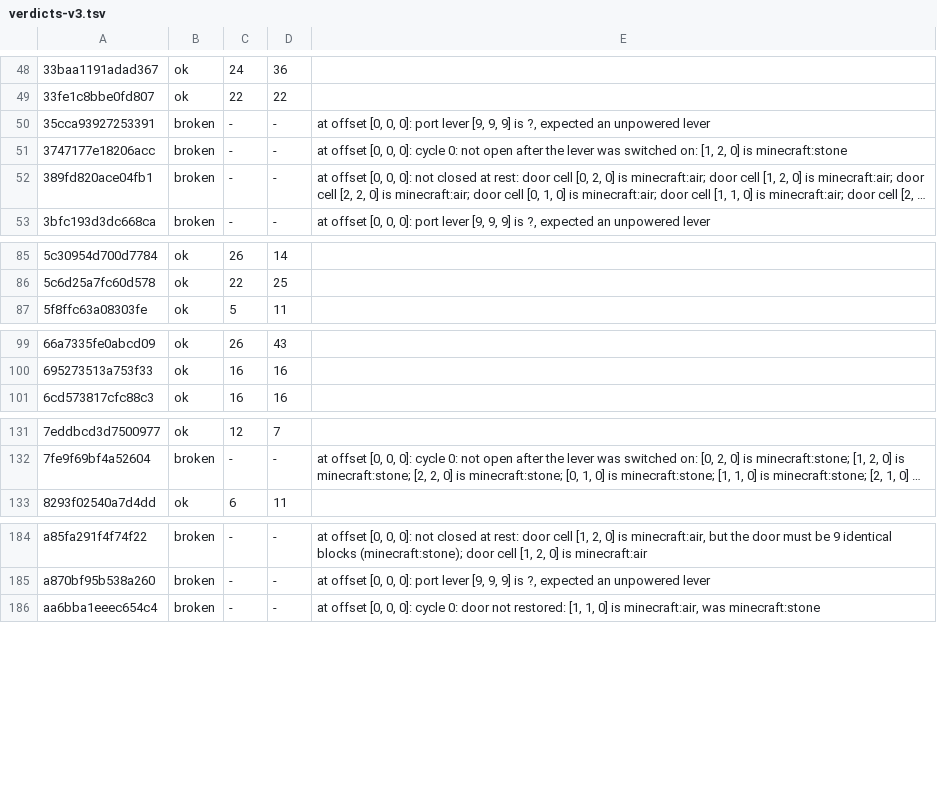
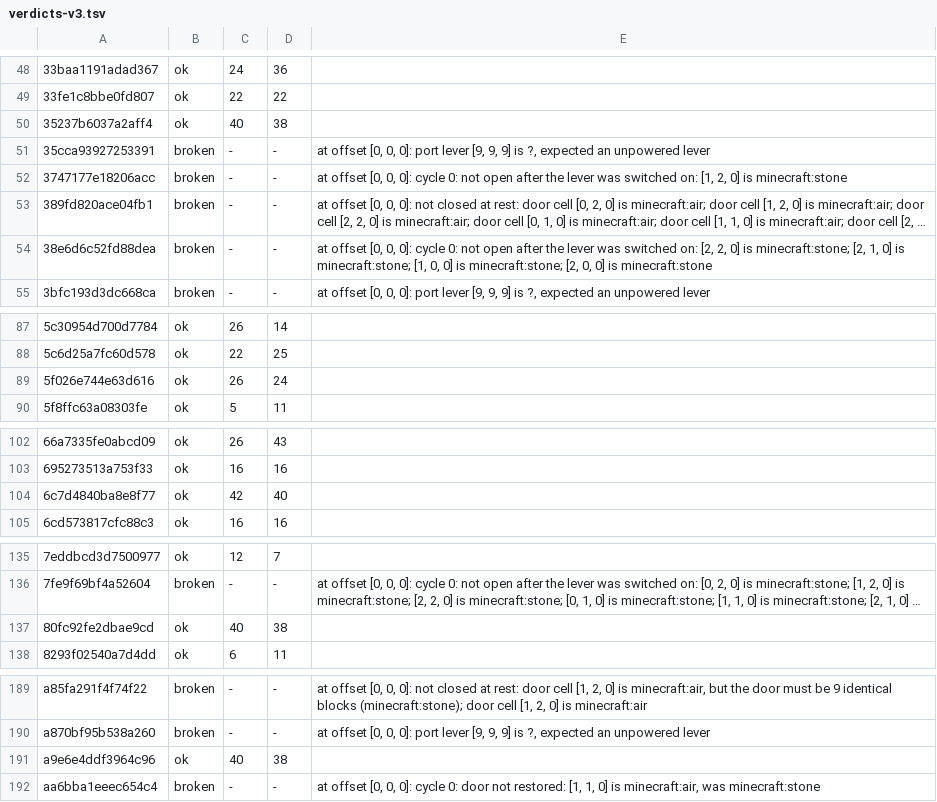
Before and after one commit to vjeux/minecraft-tas, a TSV file: designs/piston-door-3x3/archive/verdicts-v3.tsv, drawn as a sheet; only a part is shown, gaps mark what is left out; long unchanged cells end in …; the diff covers the shown part only; the diff names each change by its address in the sheet, - before the commit and + after, or states it on an @@ line.

```diff
--- a/designs/piston-door-3x3/archive/verdicts-v3.tsv
+++ b/designs/piston-door-3x3/archive/verdicts-v3.tsv
+row 50: 35237b6037a2aff4 | ok | 40 | 38
+row 54: 38e6d6c52fd88dea | broken | - | - | at offset [0, 0, 0]: cycle 0: not open after the lever was switched on: [2, 2, 0] is minecraft:stone; [2, 1, 0] is minecraft:stone; [1, 0, 0] is minecraft:stone; [2, 0, 0] is minecraft:stone
+row 89: 5f026e744e63d616 | ok | 26 | 24
+row 104: 6c7d4840ba8e8f77 | ok | 42 | 40
+row 137: 80fc92fe2dbae9cd | ok | 40 | 38
+row 191: a9e6e4ddf3964c96 | ok | 40 | 38
```
Also changed, not shown: 5 added rows elsewhere in this file, 31 other files.
